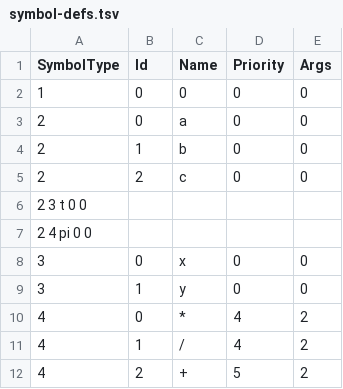
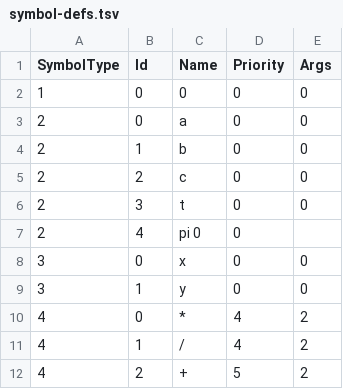
Before and after one commit to bilbosz/Wyrwyk, a TSV file: res/parser/symbol-defs.tsv, drawn as a sheet; only a part is shown.

```diff
--- a/res/parser/symbol-defs.tsv
+++ b/res/parser/symbol-defs.tsv
@@ -5,4 +5,4 @@ SymbolType	Id	Name	Priority	Args
 2	2	c	0	0
-2   3   t   0   0
-2   4   pi  0   0
+2	3	t	0	0
+2	4	pi  0	0
 3	0	x	0	0
```
Also changed, not shown: 6 other files.
